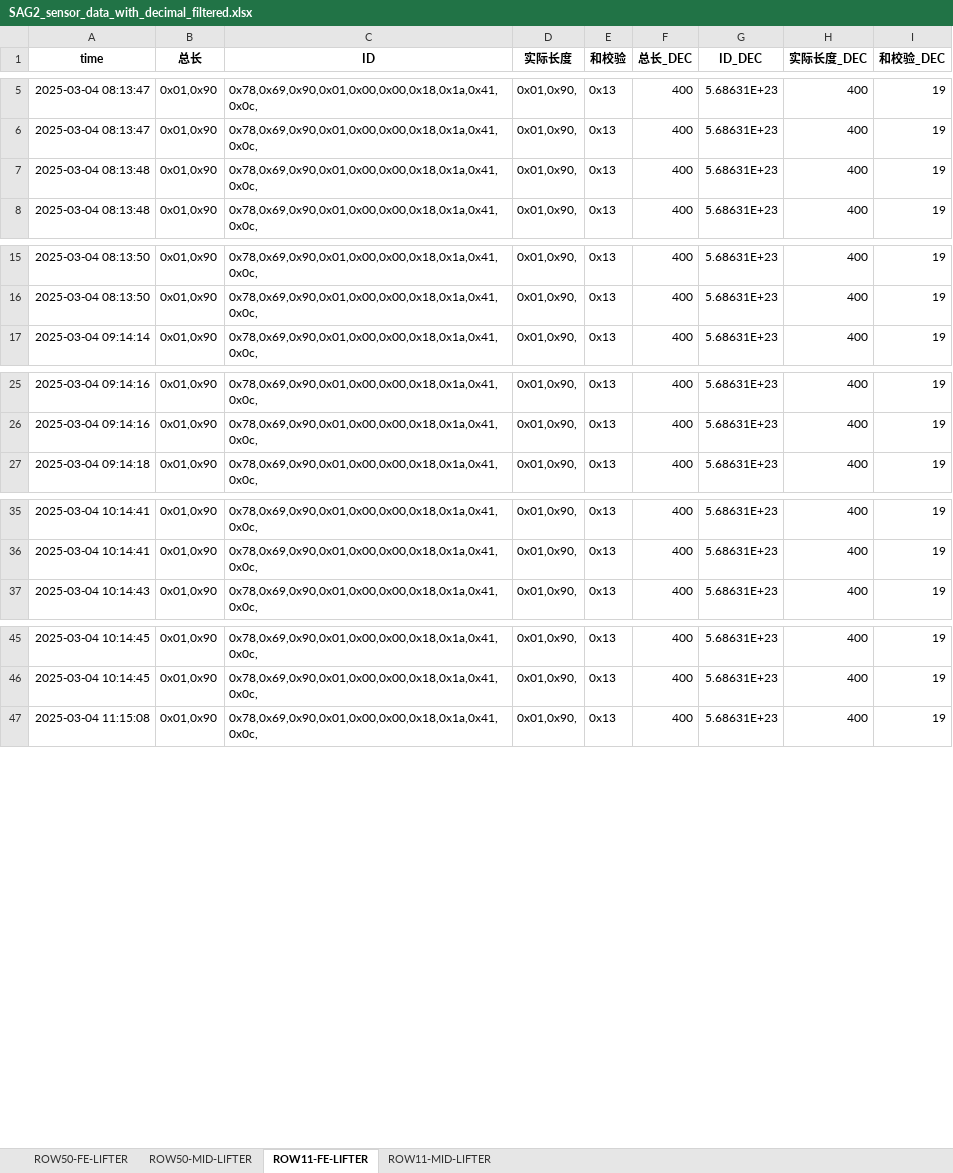
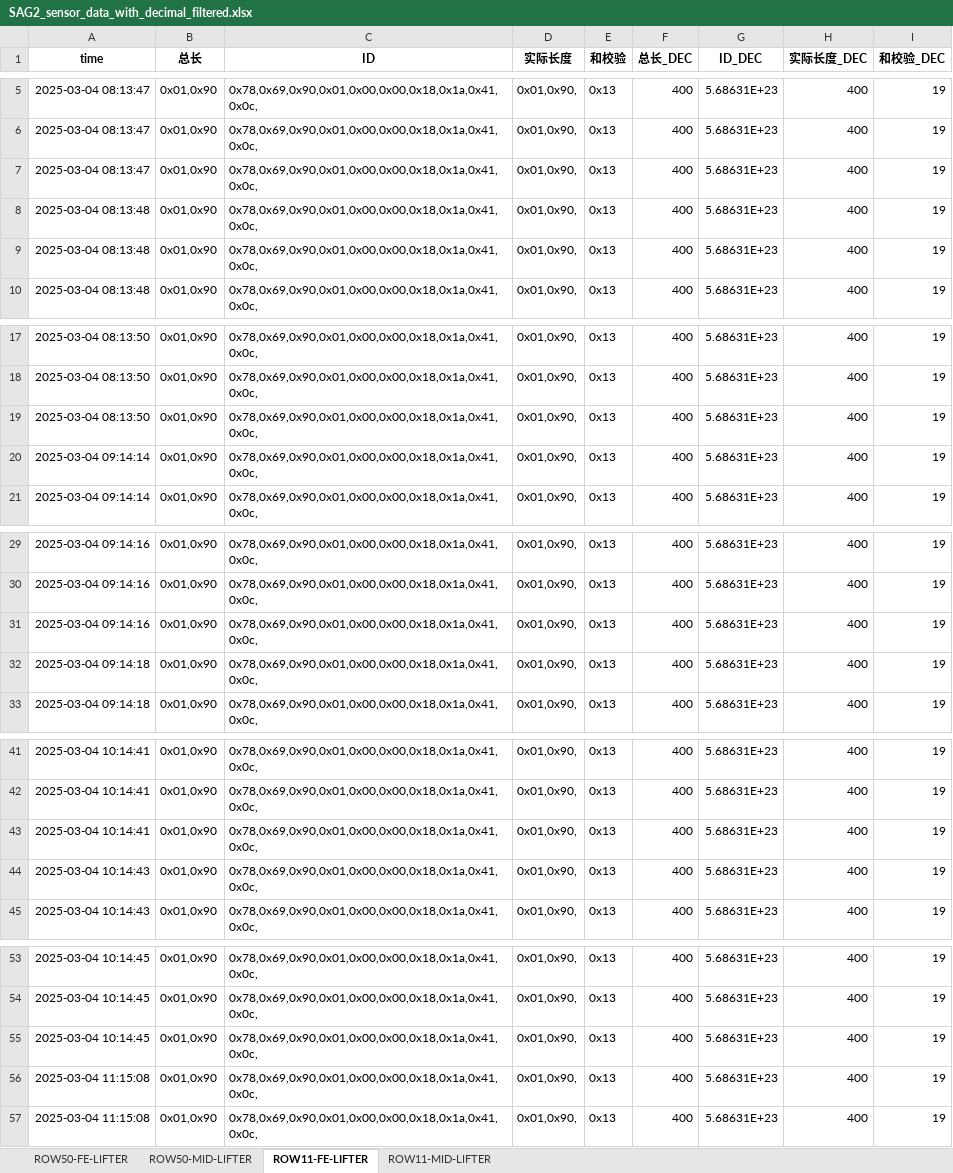
Before and after one commit to weichencsu/ammanexperiment, an Excel workbook: sensorCSV/SAG2_sensor_data_with_decimal_filtered.xlsx, sheet ROW11-FE-LIFTER, drawn as a sheet; only a part is shown, gaps mark what is left out; values as stored, in another font and other column widths than the file's, no borders; the diff covers the shown part only; the diff names each change by its address in the sheet, - before the commit and + after, or states it on an @@ line.

```diff
--- a/sensorCSV/SAG2_sensor_data_with_decimal_filtered.xlsx (sheet ROW11-FE-LIFTER)
+++ b/sensorCSV/SAG2_sensor_data_with_decimal_filtered.xlsx (sheet ROW11-FE-LIFTER)
+row 7: 2025-03-04 08:13:47 | 0x01,0x90 | 0x78,0x69,0x90,0x01,0x00,0x00,0x18,0x1a,0x41,0x0c, | 0x01,0x90, | 0x13 | 400 | 5.68631E+23 | 400 | 19
+row 8: 2025-03-04 08:13:48 | 0x01,0x90 | 0x78,0x69,0x90,0x01,0x00,0x00,0x18,0x1a,0x41,0x0c, | 0x01,0x90, | 0x13 | 400 | 5.68631E+23 | 400 | 19
+row 19: 2025-03-04 08:13:50 | 0x01,0x90 | 0x78,0x69,0x90,0x01,0x00,0x00,0x18,0x1a,0x41,0x0c, | 0x01,0x90, | 0x13 | 400 | 5.68631E+23 | 400 | 19
+row 20: 2025-03-04 09:14:14 | 0x01,0x90 | 0x78,0x69,0x90,0x01,0x00,0x00,0x18,0x1a,0x41,0x0c, | 0x01,0x90, | 0x13 | 400 | 5.68631E+23 | 400 | 19
+row 31: 2025-03-04 09:14:16 | 0x01,0x90 | 0x78,0x69,0x90,0x01,0x00,0x00,0x18,0x1a,0x41,0x0c, | 0x01,0x90, | 0x13 | 400 | 5.68631E+23 | 400 | 19
+row 32: 2025-03-04 09:14:18 | 0x01,0x90 | 0x78,0x69,0x90,0x01,0x00,0x00,0x18,0x1a,0x41,0x0c, | 0x01,0x90, | 0x13 | 400 | 5.68631E+23 | 400 | 19
+row 43: 2025-03-04 10:14:41 | 0x01,0x90 | 0x78,0x69,0x90,0x01,0x00,0x00,0x18,0x1a,0x41,0x0c, | 0x01,0x90, | 0x13 | 400 | 5.68631E+23 | 400 | 19
+row 44: 2025-03-04 10:14:43 | 0x01,0x90 | 0x78,0x69,0x90,0x01,0x00,0x00,0x18,0x1a,0x41,0x0c, | 0x01,0x90, | 0x13 | 400 | 5.68631E+23 | 400 | 19
+row 55: 2025-03-04 10:14:45 | 0x01,0x90 | 0x78,0x69,0x90,0x01,0x00,0x00,0x18,0x1a,0x41,0x0c, | 0x01,0x90, | 0x13 | 400 | 5.68631E+23 | 400 | 19
+row 56: 2025-03-04 11:15:08 | 0x01,0x90 | 0x78,0x69,0x90,0x01,0x00,0x00,0x18,0x1a,0x41,0x0c, | 0x01,0x90, | 0x13 | 400 | 5.68631E+23 | 400 | 19
```
Also changed, not shown: 59 added rows elsewhere in this sheet, sheet ROW11-MID-LIFTER, sheet ROW50-MID-LIFTER, sheet ROW50-FE-LIFTER.
